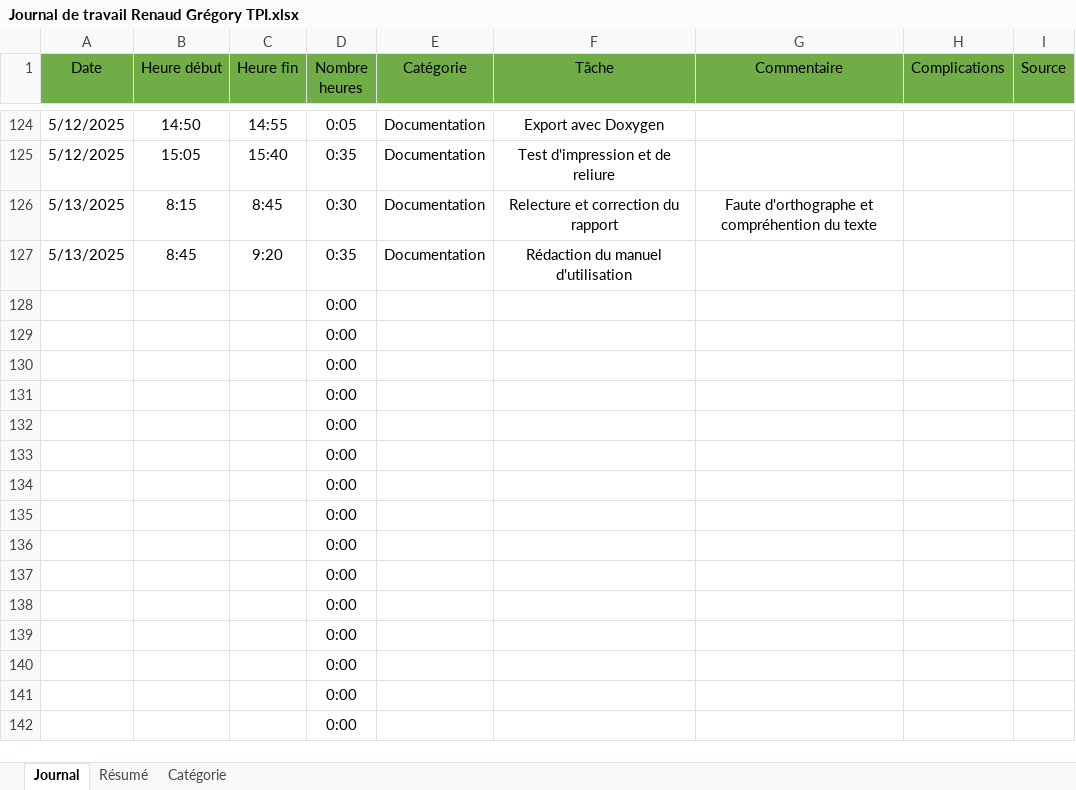
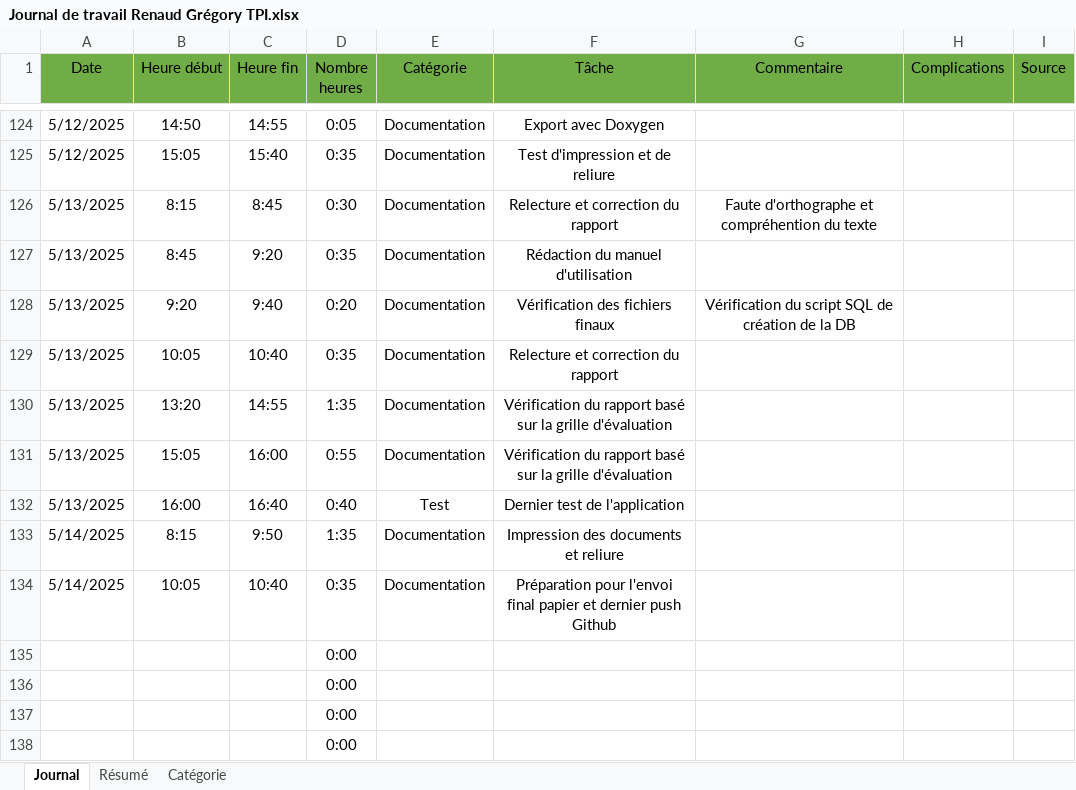
Before and after one commit to mistergriff/TPI-MED, an Excel workbook: Documentation/Documentation finale/Document de base/Journal de travail Renaud Grégory TPI.xlsx, sheet Journal, drawn as a sheet; only a part is shown, gaps mark what is left out; the shorter side is filled out with more unchanged rows; values as stored, in another font and other column widths than the file's, no borders; conditional formats not drawn; removed rows and columns are numbered as before the commit, all else as after; the diff names each change by its address in the sheet, - before the commit and + after, or states it on an @@ line.

```diff
--- a/Documentation/Documentation finale/Document de base/Journal de travail Renaud Grégory TPI.xlsx (sheet Journal)
+++ b/Documentation/Documentation finale/Document de base/Journal de travail Renaud Grégory TPI.xlsx (sheet Journal)
-row 128:  |  |  | 0:00
-row 129:  |  |  | 0:00
-row 130:  |  |  | 0:00
-row 131:  |  |  | 0:00
-row 132:  |  |  | 0:00
-row 133:  |  |  | 0:00
-row 134:  |  |  | 0:00
+row 128: 5/13/2025 | 9:20 | 9:40 | 0:20 | Documentation | Vérification des fichiers finaux | Vérification du script SQL de création de la DB
+row 129: 5/13/2025 | 10:05 | 10:40 | 0:35 | Documentation | Relecture et correction du rapport
+row 130: 5/13/2025 | 13:20 | 14:55 | 1:35 | Documentation | Vérification du rapport basé sur la grille d'évaluation
+row 131: 5/13/2025 | 15:05 | 16:00 | 0:55 | Documentation | Vérification du rapport basé sur la grille d'évaluation
+row 132: 5/13/2025 | 16:00 | 16:40 | 0:40 | Test | Dernier test de l'application
+row 133: 5/14/2025 | 8:15 | 9:50 | 1:35 | Documentation | Impression des documents et reliure
+row 134: 5/14/2025 | 10:05 | 10:40 | 0:35 | Documentation | Préparation pour l'envoi final papier et dernier push Github
```
Also changed, not shown: sheet Résumé, charts or pictures, 3 other files.
